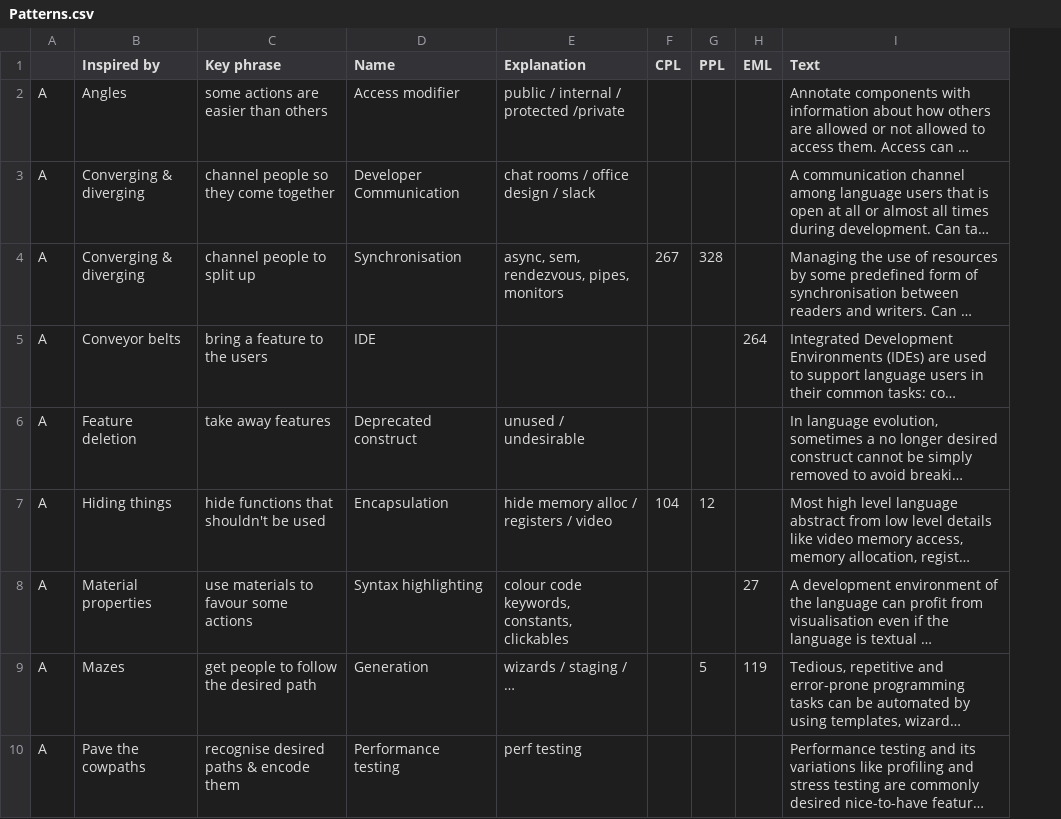
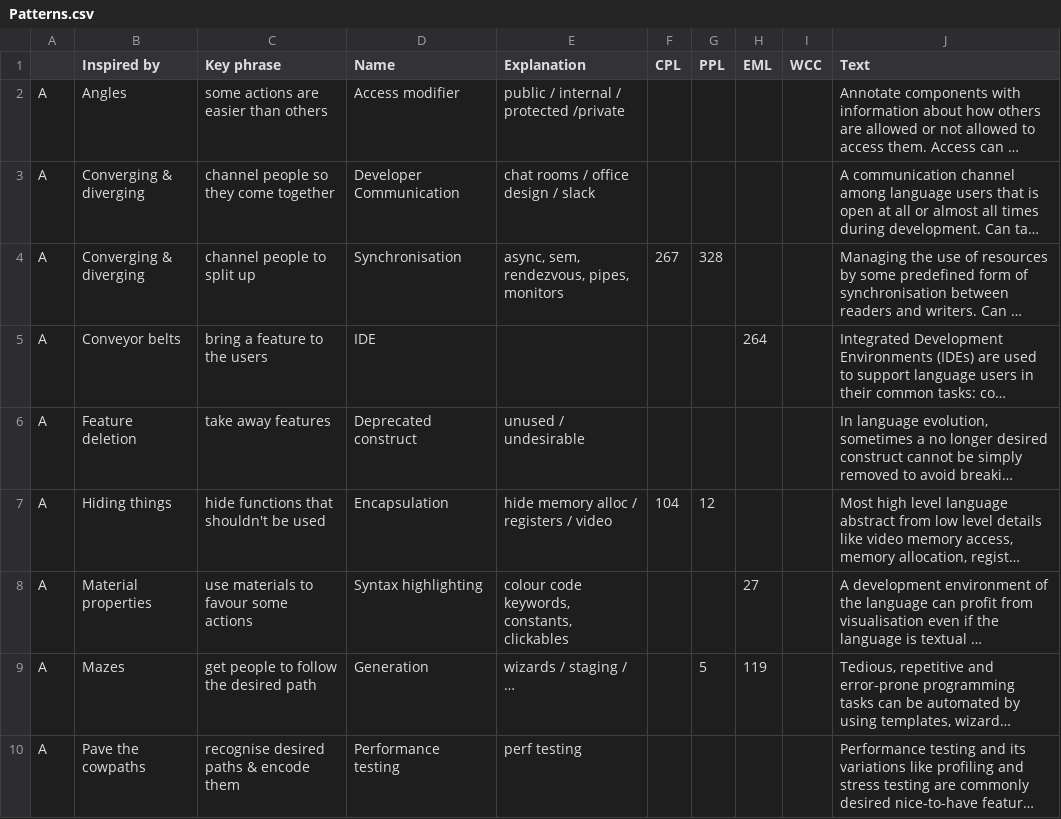
Before and after one commit to slebok/slebok.github.io, a CSV file: dyol/Patterns.csv, drawn as a sheet; only a part is shown; long unchanged cells end in …; the diff covers the shown part only; the diff names each change by its address in the sheet, - before the commit and + after, or states it on an @@ line.

```diff
--- a/dyol/Patterns.csv
+++ b/dyol/Patterns.csv
+column I (WCC), empty
```
Also changed, not shown: 5 added rows elsewhere in this file, 3 other files.
